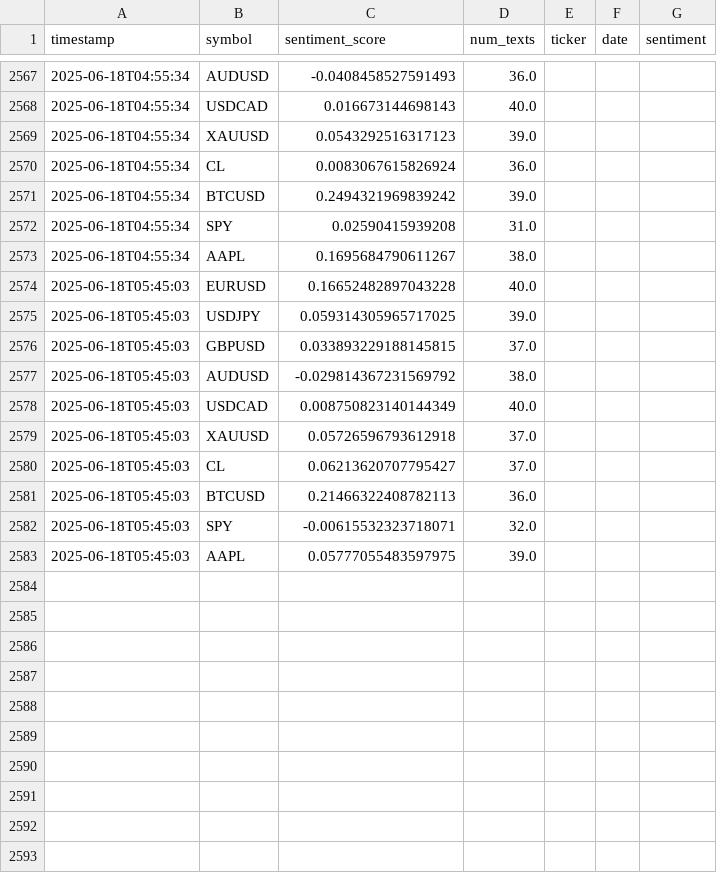
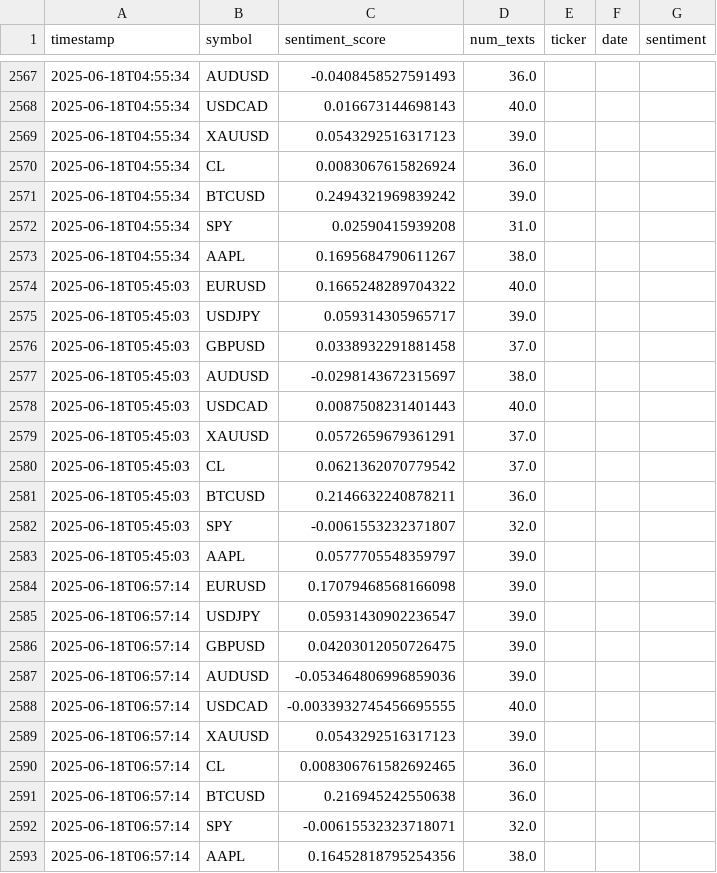
Before and after one commit to Elhashino/seed_Elhashino_sentiment, a CSV file: sentiment_scores.csv, drawn as a sheet; only a part is shown, gaps mark what is left out.

```diff
--- a/sentiment_scores.csv
+++ b/sentiment_scores.csv
@@ -2573,11 +2573,21 @@ timestamp,symbol,sentiment_score,num_texts,ticker,date,sentiment
 2025-06-18T04:55:34,AAPL,0.1695684790611267,38.0,,,
-2025-06-18T05:45:03,EURUSD,0.16652482897043228,40.0,,,
-2025-06-18T05:45:03,USDJPY,0.059314305965717025,39.0,,,
-2025-06-18T05:45:03,GBPUSD,0.033893229188145815,37.0,,,
-2025-06-18T05:45:03,AUDUSD,-0.029814367231569792,38.0,,,
-2025-06-18T05:45:03,USDCAD,0.008750823140144349,40.0,,,
-2025-06-18T05:45:03,XAUUSD,0.05726596793612918,37.0,,,
-2025-06-18T05:45:03,CL,0.06213620707795427,37.0,,,
-2025-06-18T05:45:03,BTCUSD,0.21466322408782113,36.0,,,
-2025-06-18T05:45:03,SPY,-0.00615532323718071,32.0,,,
-2025-06-18T05:45:03,AAPL,0.05777055483597975,39.0,,,
+2025-06-18T05:45:03,EURUSD,0.1665248289704322,40.0,,,
+2025-06-18T05:45:03,USDJPY,0.059314305965717,39.0,,,
+2025-06-18T05:45:03,GBPUSD,0.0338932291881458,37.0,,,
+2025-06-18T05:45:03,AUDUSD,-0.0298143672315697,38.0,,,
+2025-06-18T05:45:03,USDCAD,0.0087508231401443,40.0,,,
+2025-06-18T05:45:03,XAUUSD,0.0572659679361291,37.0,,,
+2025-06-18T05:45:03,CL,0.0621362070779542,37.0,,,
+2025-06-18T05:45:03,BTCUSD,0.2146632240878211,36.0,,,
+2025-06-18T05:45:03,SPY,-0.0061553232371807,32.0,,,
+2025-06-18T05:45:03,AAPL,0.0577705548359797,39.0,,,
+2025-06-18T06:57:14,EURUSD,0.17079468568166098,39.0,,,
+2025-06-18T06:57:14,USDJPY,0.05931430902236547,39.0,,,
+2025-06-18T06:57:14,GBPUSD,0.04203012050726475,39.0,,,
+2025-06-18T06:57:14,AUDUSD,-0.053464806996859036,39.0,,,
+2025-06-18T06:57:14,USDCAD,-0.0033932745456695555,40.0,,,
+2025-06-18T06:57:14,XAUUSD,0.0543292516317123,39.0,,,
+2025-06-18T06:57:14,CL,0.008306761582692465,36.0,,,
+2025-06-18T06:57:14,BTCUSD,0.216945242550638,36.0,,,
+2025-06-18T06:57:14,SPY,-0.00615532323718071,32.0,,,
+2025-06-18T06:57:14,AAPL,0.16452818795254356,38.0,,,
```
